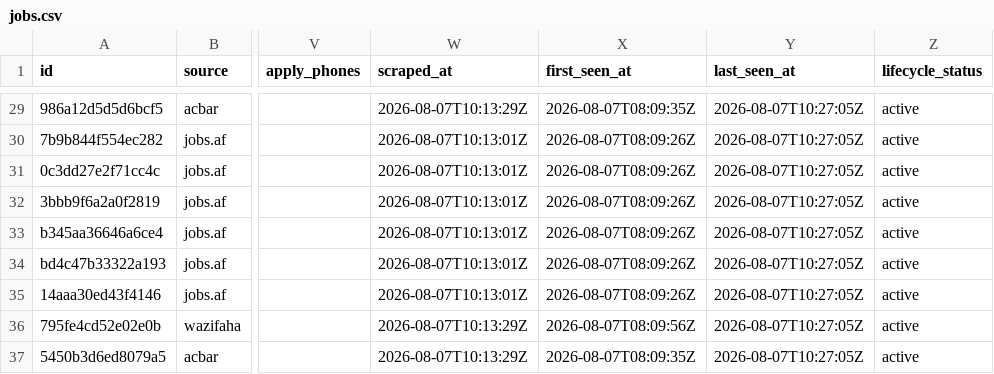
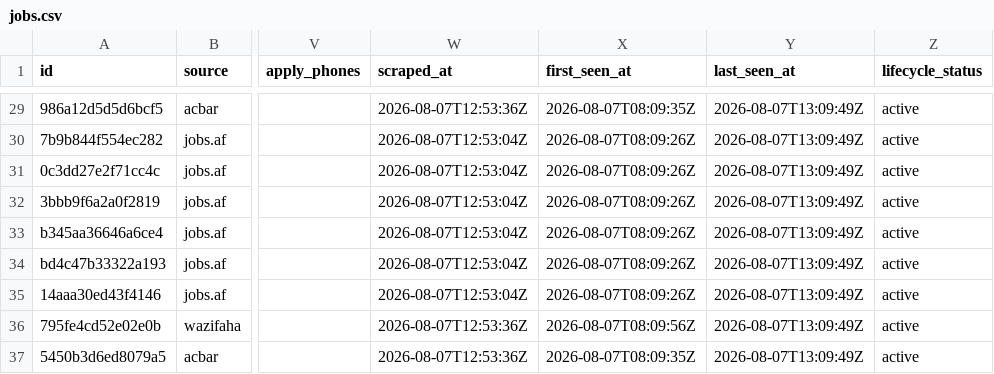
Before and after one commit to nasirkhansayyad132/jobsaf-tracker, a CSV file: data/jobs.csv, drawn as a sheet; only a part is shown, gaps mark what is left out; the diff covers the shown part only; the diff names each change by its address in the sheet, - before the commit and + after, or states it on an @@ line.

```diff
--- a/data/jobs.csv
+++ b/data/jobs.csv
-W29 (scraped_at): 2026-08-07T10:13:29Z
+W29 (scraped_at): 2026-08-07T12:53:36Z
-Y29:Y37 (last_seen_at): 2026-08-07T10:27:05Z
+Y29:Y37 (last_seen_at): 2026-08-07T13:09:49Z
-W30:W35 (scraped_at): 2026-08-07T10:13:01Z
+W30:W35 (scraped_at): 2026-08-07T12:53:04Z
-W36:W37 (scraped_at): 2026-08-07T10:13:29Z
+W36:W37 (scraped_at): 2026-08-07T12:53:36Z
```
Also changed, not shown: 53 edited cells elsewhere in this file, 2 other files.
